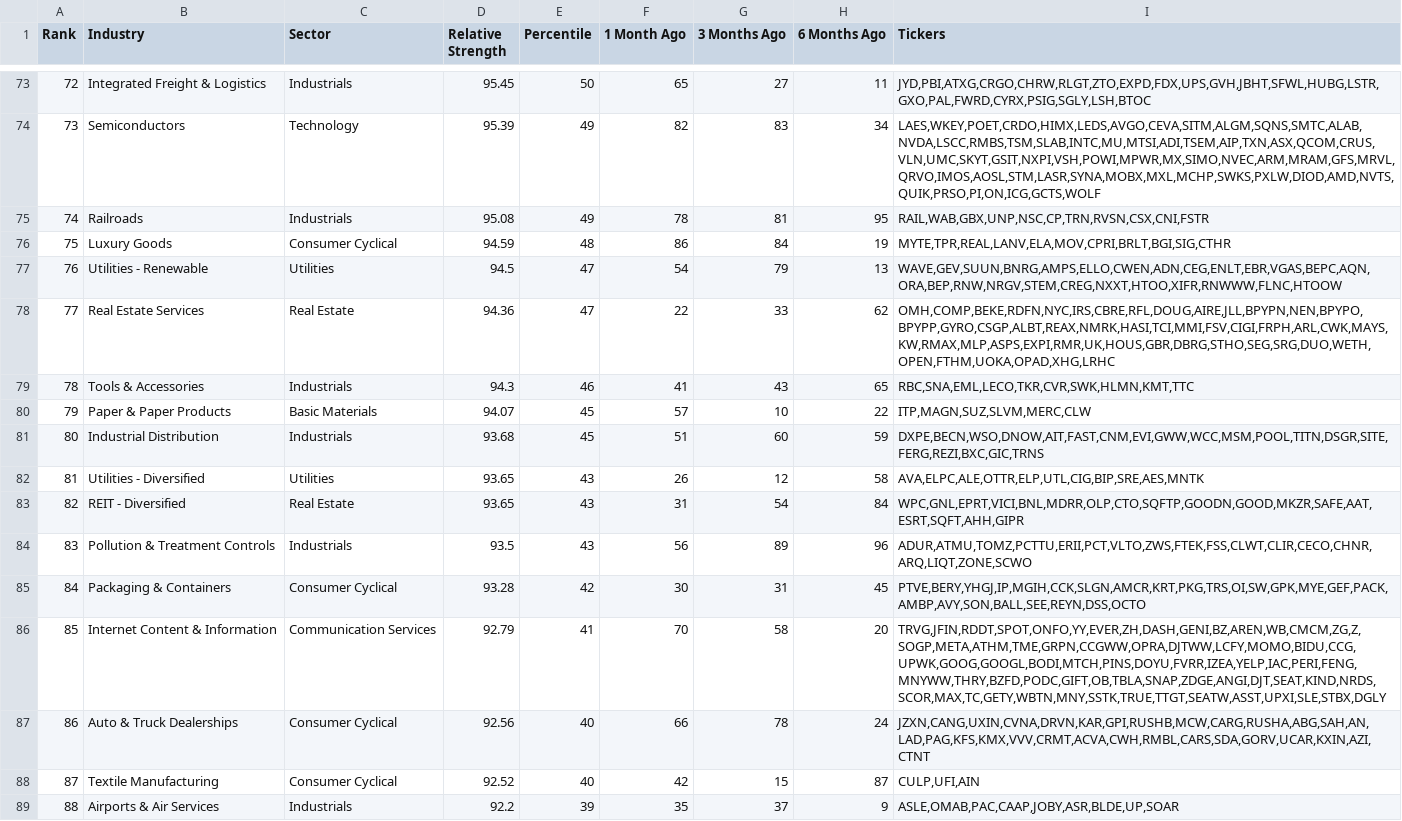
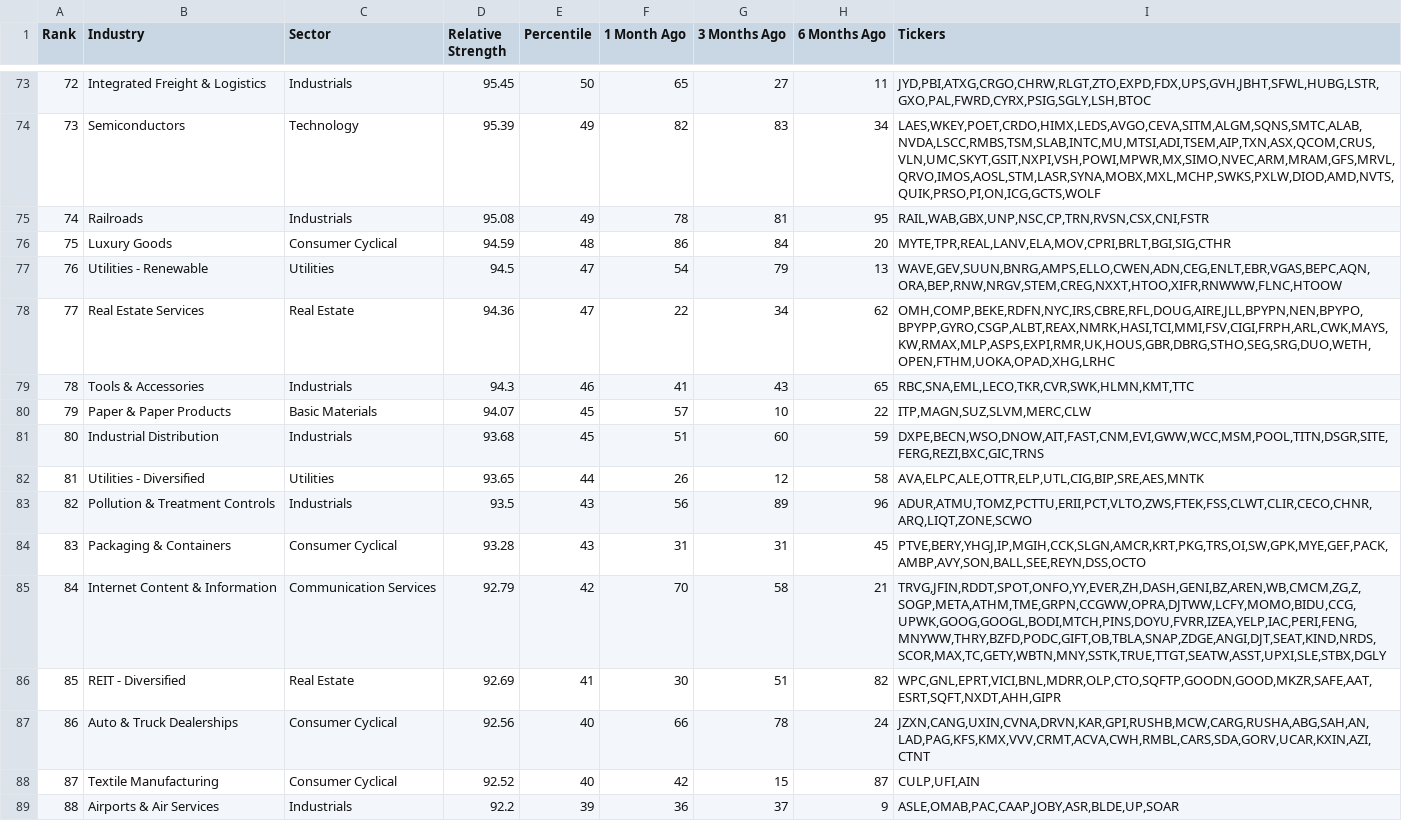
Before and after one commit to dpatelj88/rs-log, a CSV file: output/rs_industries.csv, drawn as a sheet; only a part is shown, gaps mark what is left out; the diff covers the shown part only.

```diff
--- a/output/rs_industries.csv
+++ b/output/rs_industries.csv
@@ -75,5 +75,5 @@ Rank,Industry,Sector,Relative Strength,Percentile,1 Month Ago,3 Months Ago,6 Mon
 74,Railroads,Industrials,95.08,49,78,81,95,"RAIL,WAB,GBX,UNP,NSC,CP,TRN,RVSN,CSX,CNI,FSTR"
-75,Luxury Goods,Consumer Cyclical,94.59,48,86,84,19,"MYTE,TPR,REAL,LANV,ELA,MOV,CPRI,BRLT,BGI,SIG,CTHR"
+75,Luxury Goods,Consumer Cyclical,94.59,48,86,84,20,"MYTE,TPR,REAL,LANV,ELA,MOV,CPRI,BRLT,BGI,SIG,CTHR"
 76,Utilities - Renewable,Utilities,94.5,47,54,79,13,"WAVE,GEV,SUUN,BNRG,AMPS,ELLO,CWEN,ADN,CEG,ENLT,EBR,VGAS,BEPC,AQN,ORA,BEP,RNW,NRGV,STEM,CREG,NXXT,HTOO,XIFR,RNWWW,FLNC,HTOOW"
-77,Real Estate Services,Real Estate,94.36,47,22,33,62,"OMH,COMP,BEKE,RDFN,NYC,IRS,CBRE,RFL,DOUG,AIRE,JLL,BPYPN,NEN,BPYPO,BPYPP,GYRO,CSGP,ALBT,REAX,NMRK,HASI,TCI,MMI,FSV,CIGI,FRPH,ARL,CWK,MAYS,KW,RMAX,MLP,ASPS,EXPI,RMR,UK,HOUS,GBR,DBRG,STHO,SEG,SRG,DUO,WETH,OPEN,FTHM,UOKA,OPAD,XHG,LRHC"
+77,Real Estate Services,Real Estate,94.36,47,22,34,62,"OMH,COMP,BEKE,RDFN,NYC,IRS,CBRE,RFL,DOUG,AIRE,JLL,BPYPN,NEN,BPYPO,BPYPP,GYRO,CSGP,ALBT,REAX,NMRK,HASI,TCI,MMI,FSV,CIGI,FRPH,ARL,CWK,MAYS,KW,RMAX,MLP,ASPS,EXPI,RMR,UK,HOUS,GBR,DBRG,STHO,SEG,SRG,DUO,WETH,OPEN,FTHM,UOKA,OPAD,XHG,LRHC"
 78,Tools & Accessories,Industrials,94.3,46,41,43,65,"RBC,SNA,EML,LECO,TKR,CVR,SWK,HLMN,KMT,TTC"
@@ -81,9 +81,9 @@ Rank,Industry,Sector,Relative Strength,Percentile,1 Month Ago,3 Months Ago,6 Mon
 80,Industrial Distribution,Industrials,93.68,45,51,60,59,"DXPE,BECN,WSO,DNOW,AIT,FAST,CNM,EVI,GWW,WCC,MSM,POOL,TITN,DSGR,SITE,FERG,REZI,BXC,GIC,TRNS"
-81,Utilities - Diversified,Utilities,93.65,43,26,12,58,"AVA,ELPC,ALE,OTTR,ELP,UTL,CIG,BIP,SRE,AES,MNTK"
-82,REIT - Diversified,Real Estate,93.65,43,31,54,84,"WPC,GNL,EPRT,VICI,BNL,MDRR,OLP,CTO,SQFTP,GOODN,GOOD,MKZR,SAFE,AAT,ESRT,SQFT,AHH,GIPR"
-83,Pollution & Treatment Controls,Industrials,93.5,43,56,89,96,"ADUR,ATMU,TOMZ,PCTTU,ERII,PCT,VLTO,ZWS,FTEK,FSS,CLWT,CLIR,CECO,CHNR,ARQ,LIQT,ZONE,SCWO"
-84,Packaging & Containers,Consumer Cyclical,93.28,42,30,31,45,"PTVE,BERY,YHGJ,IP,MGIH,CCK,SLGN,AMCR,KRT,PKG,TRS,OI,SW,GPK,MYE,GEF,PACK,AMBP,AVY,SON,BALL,SEE,REYN,DSS,OCTO"
-85,Internet Content & Information,Communication Services,92.79,41,70,58,20,"TRVG,JFIN,RDDT,SPOT,ONFO,YY,EVER,ZH,DASH,GENI,BZ,AREN,WB,CMCM,ZG,Z,SOGP,META,ATHM,TME,GRPN,CCGWW,OPRA,DJTWW,LCFY,MOMO,BIDU,CCG,UPWK,GOOG,GOOGL,BODI,MTCH,PINS,DOYU,FVRR,IZEA,YELP,IAC,PERI,FENG,MNYWW,THRY,BZFD,PODC,GIFT,OB,TBLA,SNAP,ZDGE,ANGI,DJT,SEAT,KIND,NRDS,SCOR,MAX,TC,GETY,WBTN,MNY,SSTK,TRUE,TTGT,SEATW,ASST,UPXI,SLE,STBX,DGLY"
+81,Utilities - Diversified,Utilities,93.65,44,26,12,58,"AVA,ELPC,ALE,OTTR,ELP,UTL,CIG,BIP,SRE,AES,MNTK"
+82,Pollution & Treatment Controls,Industrials,93.5,43,56,89,96,"ADUR,ATMU,TOMZ,PCTTU,ERII,PCT,VLTO,ZWS,FTEK,FSS,CLWT,CLIR,CECO,CHNR,ARQ,LIQT,ZONE,SCWO"
+83,Packaging & Containers,Consumer Cyclical,93.28,43,31,31,45,"PTVE,BERY,YHGJ,IP,MGIH,CCK,SLGN,AMCR,KRT,PKG,TRS,OI,SW,GPK,MYE,GEF,PACK,AMBP,AVY,SON,BALL,SEE,REYN,DSS,OCTO"
+84,Internet Content & Information,Communication Services,92.79,42,70,58,21,"TRVG,JFIN,RDDT,SPOT,ONFO,YY,EVER,ZH,DASH,GENI,BZ,AREN,WB,CMCM,ZG,Z,SOGP,META,ATHM,TME,GRPN,CCGWW,OPRA,DJTWW,LCFY,MOMO,BIDU,CCG,UPWK,GOOG,GOOGL,BODI,MTCH,PINS,DOYU,FVRR,IZEA,YELP,IAC,PERI,FENG,MNYWW,THRY,BZFD,PODC,GIFT,OB,TBLA,SNAP,ZDGE,ANGI,DJT,SEAT,KIND,NRDS,SCOR,MAX,TC,GETY,WBTN,MNY,SSTK,TRUE,TTGT,SEATW,ASST,UPXI,SLE,STBX,DGLY"
+85,REIT - Diversified,Real Estate,92.69,41,30,51,82,"WPC,GNL,EPRT,VICI,BNL,MDRR,OLP,CTO,SQFTP,GOODN,GOOD,MKZR,SAFE,AAT,ESRT,SQFT,NXDT,AHH,GIPR"
 86,Auto & Truck Dealerships,Consumer Cyclical,92.56,40,66,78,24,"JZXN,CANG,UXIN,CVNA,DRVN,KAR,GPI,RUSHB,MCW,CARG,RUSHA,ABG,SAH,AN,LAD,PAG,KFS,KMX,VVV,CRMT,ACVA,CWH,RMBL,CARS,SDA,GORV,UCAR,KXIN,AZI,CTNT"
 87,Textile Manufacturing,Consumer Cyclical,92.52,40,42,15,87,"CULP,UFI,AIN"
-88,Airports & Air Services,Industrials,92.2,39,35,37,9,"ASLE,OMAB,PAC,CAAP,JOBY,ASR,BLDE,UP,SOAR"
+88,Airports & Air Services,Industrials,92.2,39,36,37,9,"ASLE,OMAB,PAC,CAAP,JOBY,ASR,BLDE,UP,SOAR"
```
Also changed, not shown: 67 edited cells elsewhere in this file, output/RSRATING.csv, output/rs_stocks.csv.
